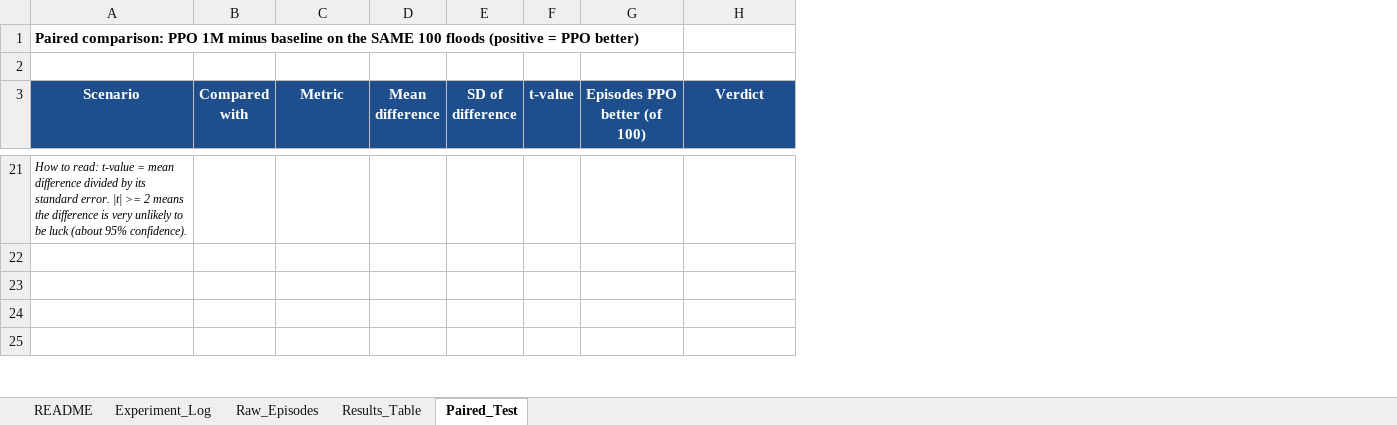
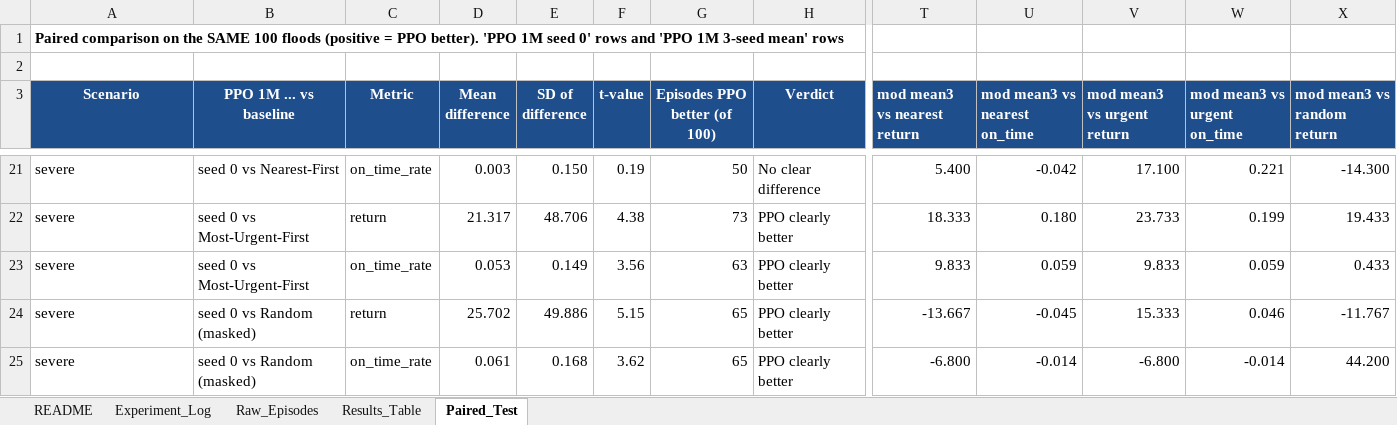
Before and after one commit to William-Cheah/CW2_Group, an Excel workbook: C_ml_engine/experiment_log.xlsx, sheet Paired_Test, drawn as a sheet; only a part is shown, gaps mark what is left out; values as stored, in another font and other column widths than the file's, no borders; removed rows and columns are numbered as before the commit, all else as after; the diff covers the shown part only; the diff names each change by its address in the sheet, - before the commit and + after, or states it on an @@ line.

Commit message:
C: experiment log 3-seed results

```diff
--- a/C_ml_engine/experiment_log.xlsx (sheet Paired_Test)
+++ b/C_ml_engine/experiment_log.xlsx (sheet Paired_Test)
-column B (Compared with), empty
+column B (PPO 1M ... vs baseline), rows 21-25: seed 0 vs Nearest-First | seed 0 vs Most-Urgent-First | seed 0 vs Most-Urgent-First | seed 0 vs Random (masked) | seed 0 vs Random (masked)
+column T (mod mean3 vs nearest return), rows 21-25: 5.400 | 18.333 | 9.833 | -13.667 | -6.800
+column U (mod mean3 vs nearest on_time), rows 21-25: -0.042 | 0.180 | 0.059 | -0.045 | -0.014
+column V (mod mean3 vs urgent return), rows 21-25: 17.100 | 23.733 | 9.833 | 15.333 | -6.800
+column W (mod mean3 vs urgent on_time), rows 21-25: 0.221 | 0.199 | 0.059 | 0.046 | -0.014
+column X (mod mean3 vs random return), rows 21-25: -14.300 | 19.433 | 0.433 | -11.767 | 44.200
-A1 (Scenario): Paired comparison: PPO 1M minus baseline on the SAME 100 floods (positive = PPO better)
+A1 (Scenario): Paired comparison on the SAME 100 floods (positive = PPO better). 'PPO 1M seed 0' rows and 'PPO 1M 3-seed mean' rows
-A21 (Scenario): How to read: t-value = mean difference divided by its standard error. |t| >= 2 means the difference is very unlikely to be luck (about 95% confidence).
+A21 (Scenario): severe
-A21 italic: on
+A21 italic: off, text size: larger
-C21 (Metric): (empty)
+C21 (Metric): on_time_rate
-D21 (Mean difference): (empty)
+D21 (Mean difference): 0.003
-E21 (SD of difference): (empty)
+E21 (SD of difference): 0.150
-F21 (t-value): (empty)
+F21 (t-value): 0.19
-G21 (Episodes PPO better (of 100)): (empty)
+G21 (Episodes PPO better (of 100)): 50
-H21 (Verdict): (empty)
+H21 (Verdict): No clear difference
-A22:A25 (Scenario): (empty)
+A22:A25 (Scenario): severe
-C22 (Metric): (empty)
+C22 (Metric): return
-D22 (Mean difference): (empty)
+D22 (Mean difference): 21.317
-E22 (SD of difference): (empty)
+E22 (SD of difference): 48.706
-F22 (t-value): (empty)
+F22 (t-value): 4.38
-G22 (Episodes PPO better (of 100)): (empty)
+G22 (Episodes PPO better (of 100)): 73
-H22:H25 (Verdict): (empty)
+H22:H25 (Verdict): PPO clearly better
-C23 (Metric): (empty)
+C23 (Metric): on_time_rate
-D23 (Mean difference): (empty)
+D23 (Mean difference): 0.053
-E23 (SD of difference): (empty)
+E23 (SD of difference): 0.149
-F23 (t-value): (empty)
+F23 (t-value): 3.56
-G23 (Episodes PPO better (of 100)): (empty)
+G23 (Episodes PPO better (of 100)): 63
-C24 (Metric): (empty)
+C24 (Metric): return
-D24 (Mean difference): (empty)
+D24 (Mean difference): 25.702
-E24 (SD of difference): (empty)
+E24 (SD of difference): 49.886
-F24 (t-value): (empty)
+F24 (t-value): 5.15
-G24:G25 (Episodes PPO better (of 100)): (empty)
+G24:G25 (Episodes PPO better (of 100)): 65
-C25 (Metric): (empty)
+C25 (Metric): on_time_rate
-D25 (Mean difference): (empty)
+D25 (Mean difference): 0.061
-E25 (SD of difference): (empty)
+E25 (SD of difference): 0.168
-F25 (t-value): (empty)
+F25 (t-value): 3.62
```
Also changed, not shown: 7 added columns and 107 edited cells elsewhere in this sheet, sheet Raw_Episodes, sheet Results_Table, sheet Experiment_Log, formulas that keep their value.
